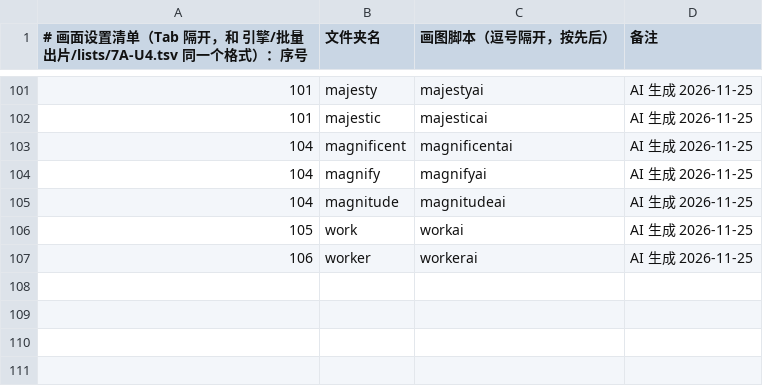
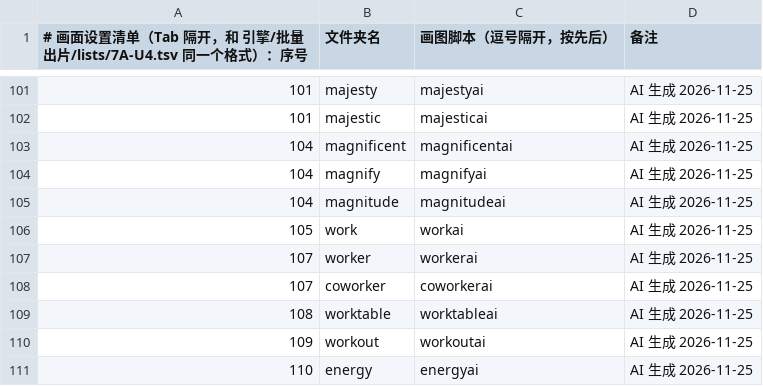
Before and after one commit to Jacklee15333/wordsvideo, a TSV file: 词库/画面设置/清单.tsv, drawn as a sheet; only a part is shown, gaps mark what is left out.

Commit message:
词库：画面设置 coworker、worker、worktable、workout、energy（5 个词，网页 AI 做的）

```diff
--- a/词库/画面设置/清单.tsv
+++ b/词库/画面设置/清单.tsv
@@ -106,2 +106,6 @@
 105	work	workai	AI 生成 2026-11-25
-106	worker	workerai	AI 生成 2026-11-25
+107	worker	workerai	AI 生成 2026-11-25
+107	coworker	coworkerai	AI 生成 2026-11-25
+108	worktable	worktableai	AI 生成 2026-11-25
+109	workout	workoutai	AI 生成 2026-11-25
+110	energy	energyai	AI 生成 2026-11-25
```
Also changed, not shown: 词库/总表视频细节数据/索引.tsv, 33 other files.
